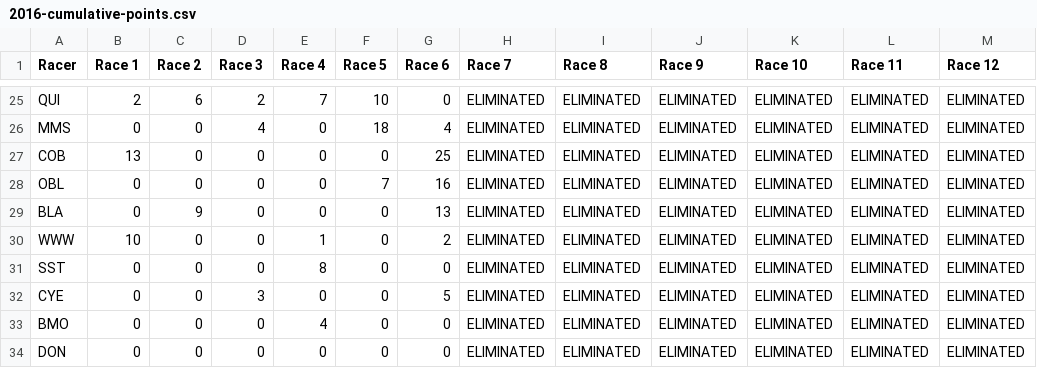
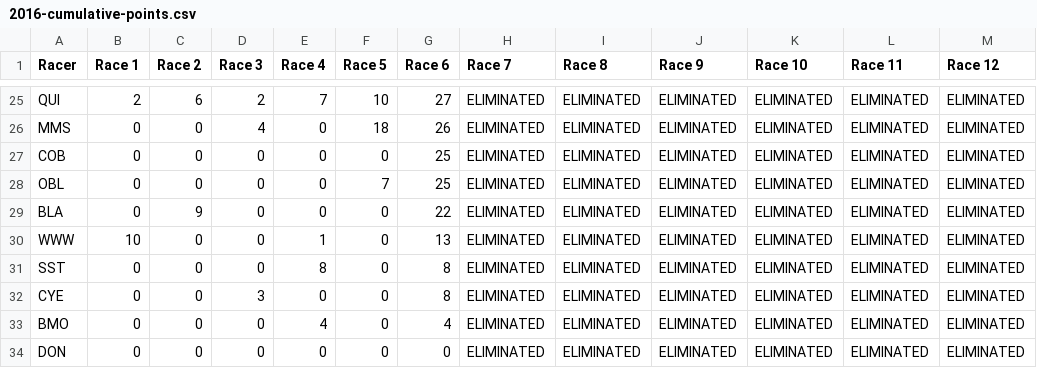
Before and after one commit to Leagify/JMR-stats, a CSV file: MarbleRally/2016/2016-cumulative-points.csv, drawn as a sheet; only a part is shown, gaps mark what is left out; the diff covers the shown part only; the diff names each change by its address in the sheet, - before the commit and + after, or states it on an @@ line.

```diff
--- a/MarbleRally/2016/2016-cumulative-points.csv
+++ b/MarbleRally/2016/2016-cumulative-points.csv
-G25 (Race 6): 0
+G25 (Race 6): 27
-G26 (Race 6): 4
+G26 (Race 6): 26
-B27 (Race 1): 13
+B27 (Race 1): 0
-G28 (Race 6): 16
+G28 (Race 6): 25
-G29 (Race 6): 13
+G29 (Race 6): 22
-G30 (Race 6): 2
+G30 (Race 6): 13
-G31 (Race 6): 0
+G31 (Race 6): 8
-G32 (Race 6): 5
+G32 (Race 6): 8
-G33 (Race 6): 0
+G33 (Race 6): 4
```
Also changed, not shown: 33 edited cells elsewhere in this file.
